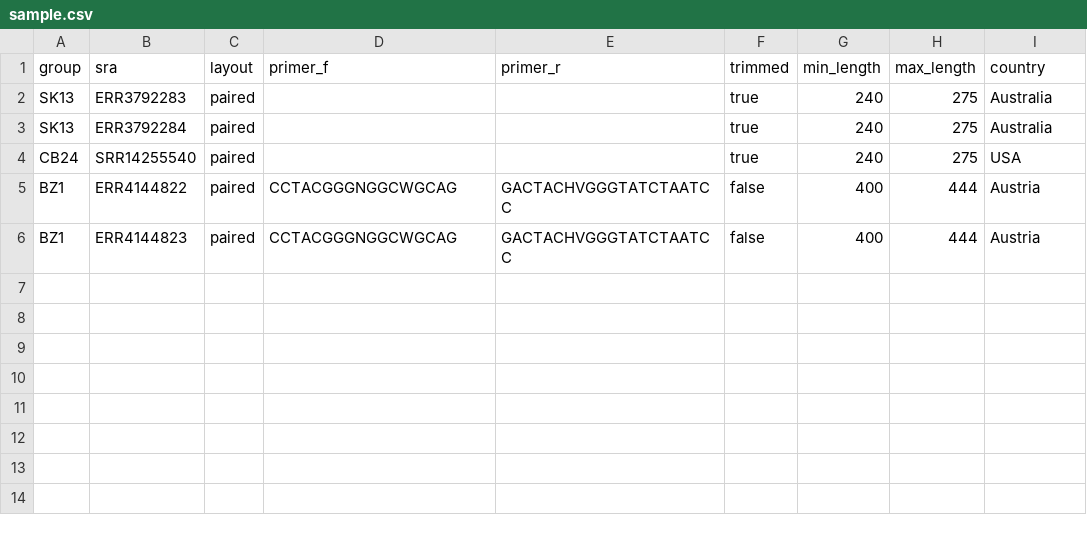
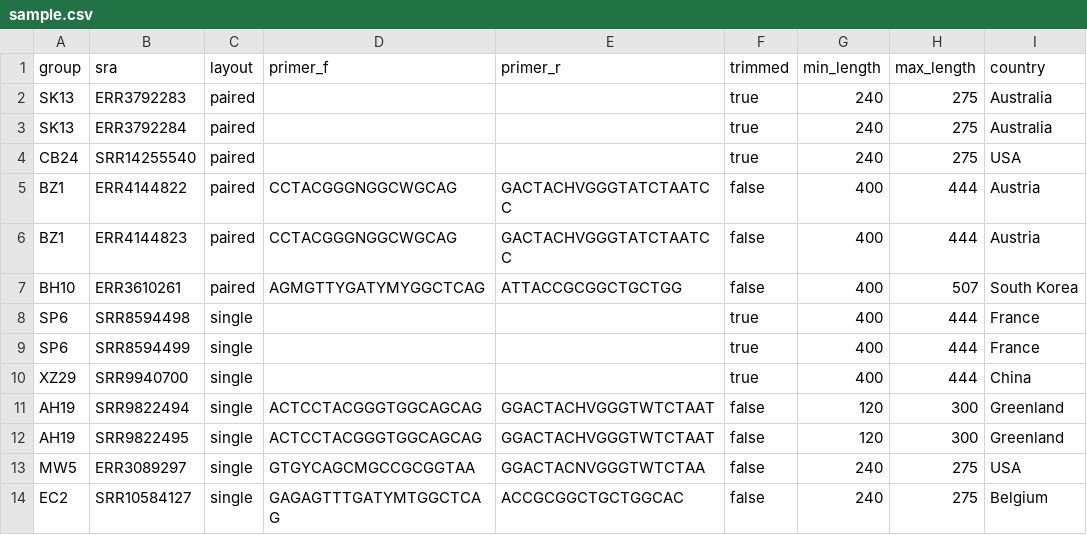
Before and after one commit to achillesrasquinha/16SMaRT, a CSV file: src/s3mart/data/sample.csv, drawn as a sheet.

Commit message:
feat: add sample data

```diff
--- a/src/s3mart/data/sample.csv
+++ b/src/s3mart/data/sample.csv
@@ -6 +6,9 @@ BZ1,ERR4144822,paired,CCTACGGGNGGCWGCAG,GACTACHVGGGTATCTAATCC,false,400,444,Aust
 BZ1,ERR4144823,paired,CCTACGGGNGGCWGCAG,GACTACHVGGGTATCTAATCC,false,400,444,Austria
+BH10,ERR3610261,paired,AGMGTTYGATYMYGGCTCAG,ATTACCGCGGCTGCTGG,false,400,507,South Korea
+SP6,SRR8594498,single,,,true,400,444,France
+SP6,SRR8594499,single,,,true,400,444,France
+XZ29,SRR9940700,single,,,true,400,444,China
+AH19,SRR9822494,single,ACTCCTACGGGTGGCAGCAG,GGACTACHVGGGTWTCTAAT,false,120,300,Greenland
+AH19,SRR9822495,single,ACTCCTACGGGTGGCAGCAG,GGACTACHVGGGTWTCTAAT,false,120,300,Greenland
+MW5,ERR3089297,single,GTGYCAGCMGCCGCGGTAA,GGACTACNVGGGTWTCTAA,false,240,275,USA
+EC2,SRR10584127,single,GAGAGTTTGATYMTGGCTCAG,ACCGCGGCTGCTGGCAC,false,240,275,Belgium
```
Also changed, not shown: 1 other file.
